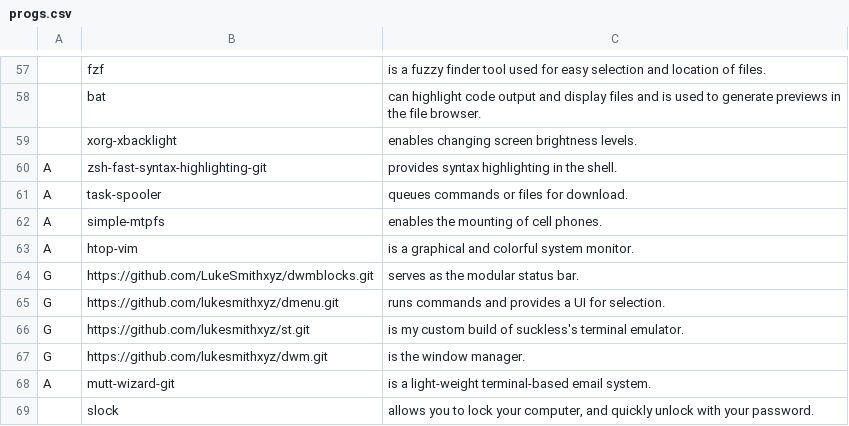
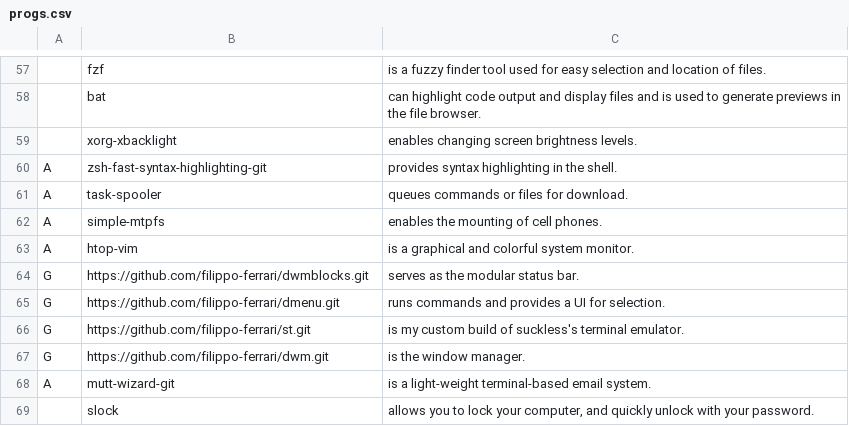
Before and after one commit to filippo-ferrari/LARBS, a CSV file: static/progs.csv, drawn as a sheet; only a part is shown, gaps mark what is left out.

Commit message:
edited progs.csv

```diff
--- a/static/progs.csv
+++ b/static/progs.csv
@@ -63,6 +63,6 @@ A,simple-mtpfs,"enables the mounting of cell phones."
 A,htop-vim,"is a graphical and colorful system monitor."
-G,https://github.com/LukeSmithxyz/dwmblocks.git,"serves as the modular status bar."
-G,https://github.com/lukesmithxyz/dmenu.git,"runs commands and provides a UI for selection."
-G,https://github.com/lukesmithxyz/st.git,"is my custom build of suckless's terminal emulator."
-G,https://github.com/lukesmithxyz/dwm.git,"is the window manager."
+G,https://github.com/filippo-ferrari/dwmblocks.git,"serves as the modular status bar."
+G,https://github.com/filippo-ferrari/dmenu.git,"runs commands and provides a UI for selection."
+G,https://github.com/filippo-ferrari/st.git,"is my custom build of suckless's terminal emulator."
+G,https://github.com/filippo-ferrari/dwm.git,"is the window manager."
 A,mutt-wizard-git,"is a light-weight terminal-based email system."
```
